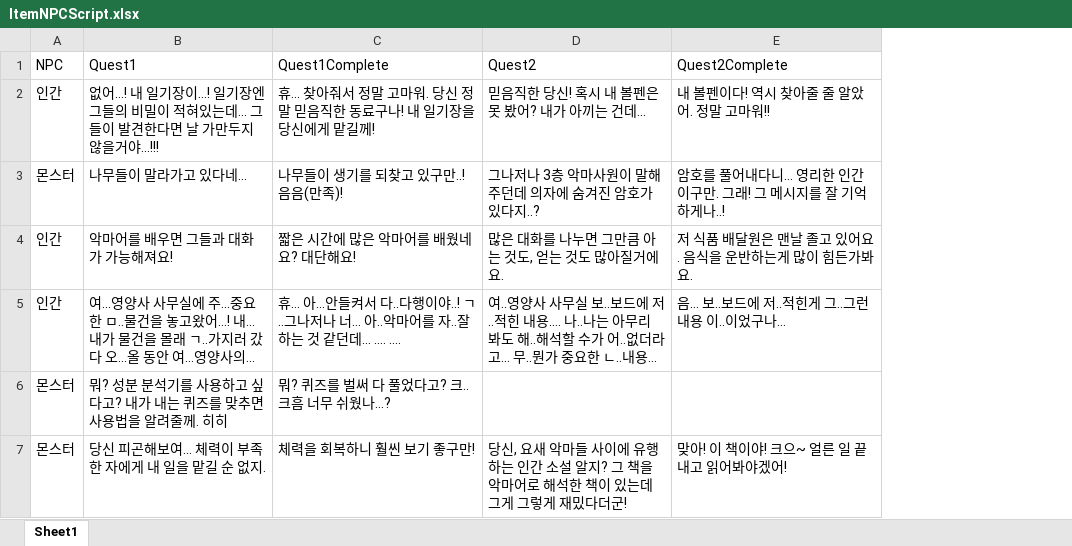
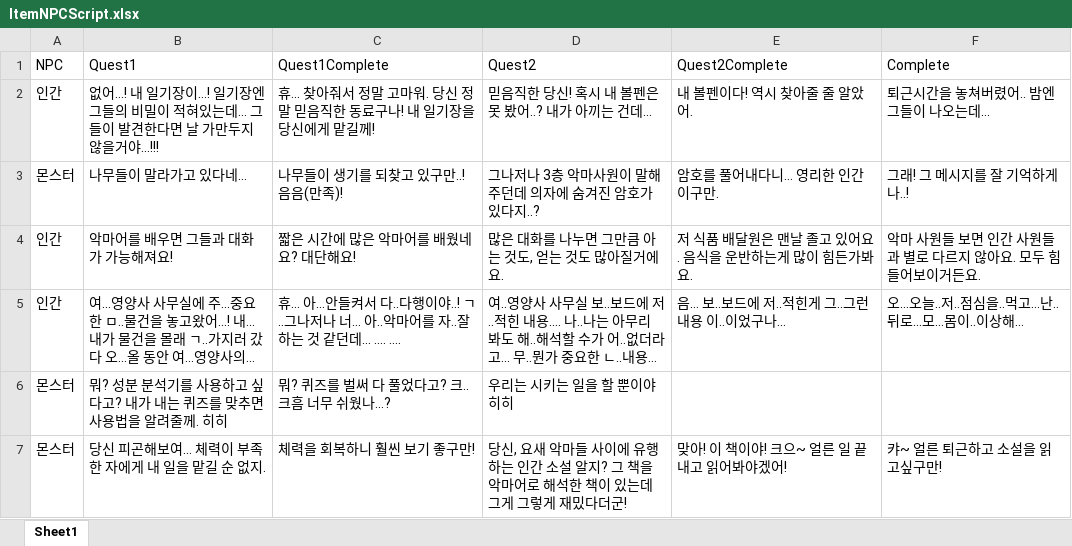
Before and after one commit to bee-p/JavaGame2021, an Excel workbook: Scripts/ItemNPCScript.xlsx, sheet Sheet1, drawn as a sheet; long unchanged cells end in …; values as stored, in another font and other column widths than the file's, no borders; table styles not drawn; the diff names each change by its address in the sheet, - before the commit and + after, or states it on an @@ line.

Commit message:
Add files via upload

```diff
--- a/Scripts/ItemNPCScript.xlsx (sheet Sheet1)
+++ b/Scripts/ItemNPCScript.xlsx (sheet Sheet1)
+column F (Complete), rows 2-7: 퇴근시간을 놓쳐버렸어.. 밤엔 그들이 나오는데… | 그래! 그 메시지를 잘 기억하게나..! | 악마 사원들 보면 인간 사원들과 별로 다르지 않아요. 모두 힘들어보이거든요. | 오…오늘..저..점심을..먹고…난..뒤로…모…몸이..이상해… |  | 캬~ 얼른 퇴근하고 소설을 읽고싶구만!
-D2 (Quest2): 믿음직한 당신! 혹시 내 볼펜은 못 봤어? 내가 아끼는 건데…
+D2 (Quest2): 믿음직한 당신! 혹시 내 볼펜은 못 봤어..? 내가 아끼는 건데…
-E2 (Quest2Complete): 내 볼펜이다! 역시 찾아줄 줄 알았어. 정말 고마워!!
+E2 (Quest2Complete): 내 볼펜이다! 역시 찾아줄 줄 알았어.
-E3 (Quest2Complete): 암호를 풀어내다니… 영리한 인간이구만. 그래! 그 메시지를 잘 기억하게나..!
+E3 (Quest2Complete): 암호를 풀어내다니… 영리한 인간이구만.
-D6 (Quest2): (empty)
+D6 (Quest2): 우리는 시키는 일을 할 뿐이야 히히
```
